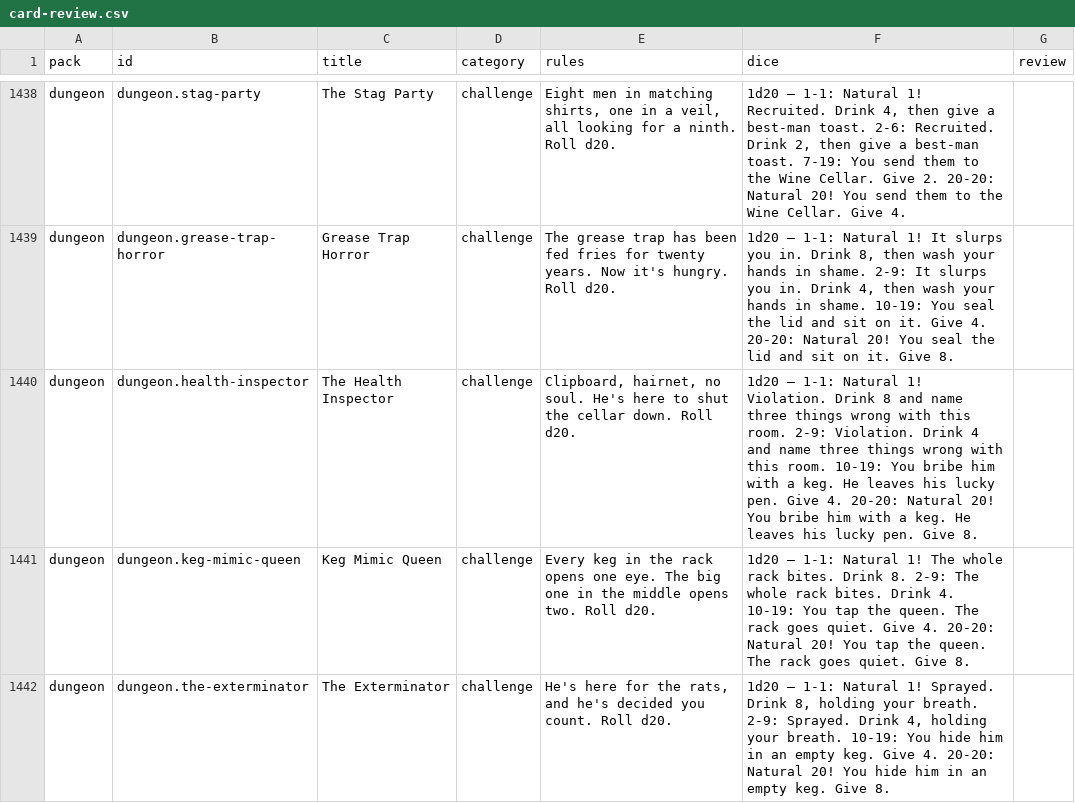
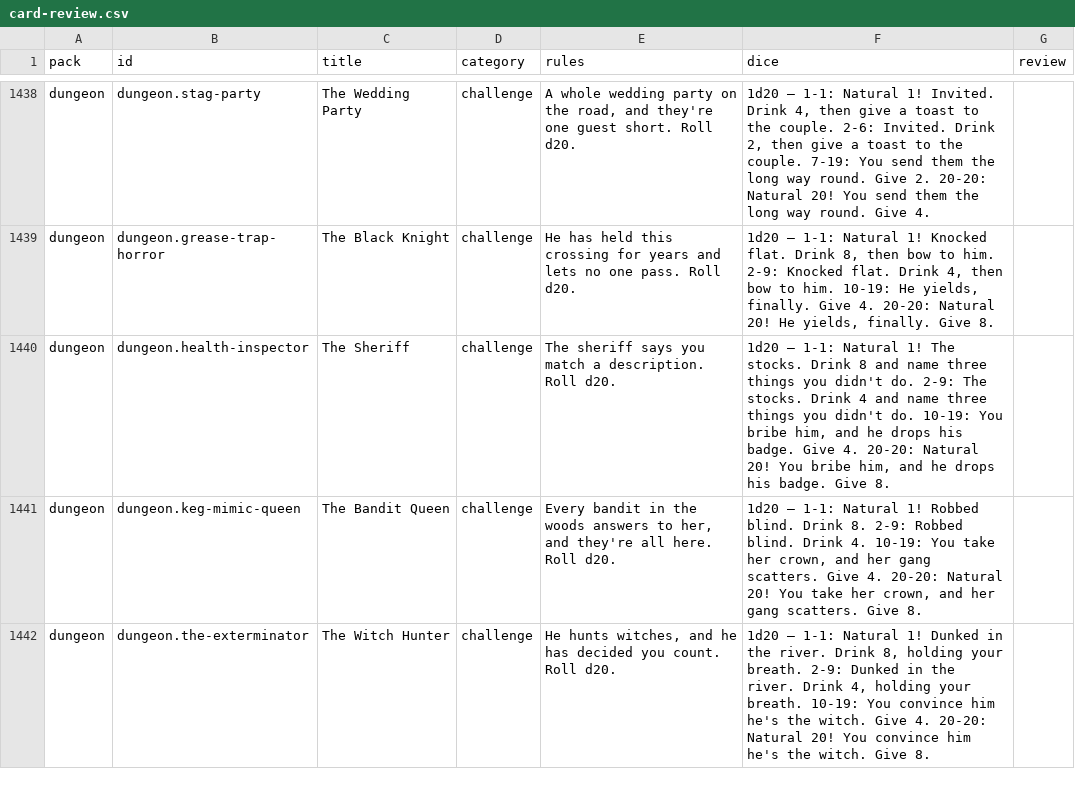
Before and after one commit to spencerdavis226/side-quest, a CSV file: docs/card-review.csv, drawn as a sheet; only a part is shown, gaps mark what is left out; the diff covers the shown part only.

```diff
--- a/docs/card-review.csv
+++ b/docs/card-review.csv
@@ -1438,5 +1438,5 @@ pack,id,title,category,rules,dice,review
-"dungeon","dungeon.stag-party","The Stag Party","challenge","Eight men in matching shirts, one in a veil, all looking for a ninth. Roll d20.","1d20 — 1-1: Natural 1! Recruited. Drink 4, then give a best-man toast. 2-6: Recruited. Drink 2, then give a best-man toast. 7-19: You send them to the Wine Cellar. Give 2. 20-20: Natural 20! You send them to the Wine Cellar. Give 4.",""
-"dungeon","dungeon.grease-trap-horror","Grease Trap Horror","challenge","The grease trap has been fed fries for twenty years. Now it's hungry. Roll d20.","1d20 — 1-1: Natural 1! It slurps you in. Drink 8, then wash your hands in shame. 2-9: It slurps you in. Drink 4, then wash your hands in shame. 10-19: You seal the lid and sit on it. Give 4. 20-20: Natural 20! You seal the lid and sit on it. Give 8.",""
-"dungeon","dungeon.health-inspector","The Health Inspector","challenge","Clipboard, hairnet, no soul. He's here to shut the cellar down. Roll d20.","1d20 — 1-1: Natural 1! Violation. Drink 8 and name three things wrong with this room. 2-9: Violation. Drink 4 and name three things wrong with this room. 10-19: You bribe him with a keg. He leaves his lucky pen. Give 4. 20-20: Natural 20! You bribe him with a keg. He leaves his lucky pen. Give 8.",""
-"dungeon","dungeon.keg-mimic-queen","Keg Mimic Queen","challenge","Every keg in the rack opens one eye. The big one in the middle opens two. Roll d20.","1d20 — 1-1: Natural 1! The whole rack bites. Drink 8. 2-9: The whole rack bites. Drink 4. 10-19: You tap the queen. The rack goes quiet. Give 4. 20-20: Natural 20! You tap the queen. The rack goes quiet. Give 8.",""
-"dungeon","dungeon.the-exterminator","The Exterminator","challenge","He's here for the rats, and he's decided you count. Roll d20.","1d20 — 1-1: Natural 1! Sprayed. Drink 8, holding your breath. 2-9: Sprayed. Drink 4, holding your breath. 10-19: You hide him in an empty keg. Give 4. 20-20: Natural 20! You hide him in an empty keg. Give 8.",""
+"dungeon","dungeon.stag-party","The Wedding Party","challenge","A whole wedding party on the road, and they're one guest short. Roll d20.","1d20 — 1-1: Natural 1! Invited. Drink 4, then give a toast to the couple. 2-6: Invited. Drink 2, then give a toast to the couple. 7-19: You send them the long way round. Give 2. 20-20: Natural 20! You send them the long way round. Give 4.",""
+"dungeon","dungeon.grease-trap-horror","The Black Knight","challenge","He has held this crossing for years and lets no one pass. Roll d20.","1d20 — 1-1: Natural 1! Knocked flat. Drink 8, then bow to him. 2-9: Knocked flat. Drink 4, then bow to him. 10-19: He yields, finally. Give 4. 20-20: Natural 20! He yields, finally. Give 8.",""
+"dungeon","dungeon.health-inspector","The Sheriff","challenge","The sheriff says you match a description. Roll d20.","1d20 — 1-1: Natural 1! The stocks. Drink 8 and name three things you didn't do. 2-9: The stocks. Drink 4 and name three things you didn't do. 10-19: You bribe him, and he drops his badge. Give 4. 20-20: Natural 20! You bribe him, and he drops his badge. Give 8.",""
+"dungeon","dungeon.keg-mimic-queen","The Bandit Queen","challenge","Every bandit in the woods answers to her, and they're all here. Roll d20.","1d20 — 1-1: Natural 1! Robbed blind. Drink 8. 2-9: Robbed blind. Drink 4. 10-19: You take her crown, and her gang scatters. Give 4. 20-20: Natural 20! You take her crown, and her gang scatters. Give 8.",""
+"dungeon","dungeon.the-exterminator","The Witch Hunter","challenge","He hunts witches, and he has decided you count. Roll d20.","1d20 — 1-1: Natural 1! Dunked in the river. Drink 8, holding your breath. 2-9: Dunked in the river. Drink 4, holding your breath. 10-19: You convince him he's the witch. Give 4. 20-20: Natural 20! You convince him he's the witch. Give 8.",""
```
Also changed, not shown: 121 edited cells elsewhere in this file, 18 other files.
